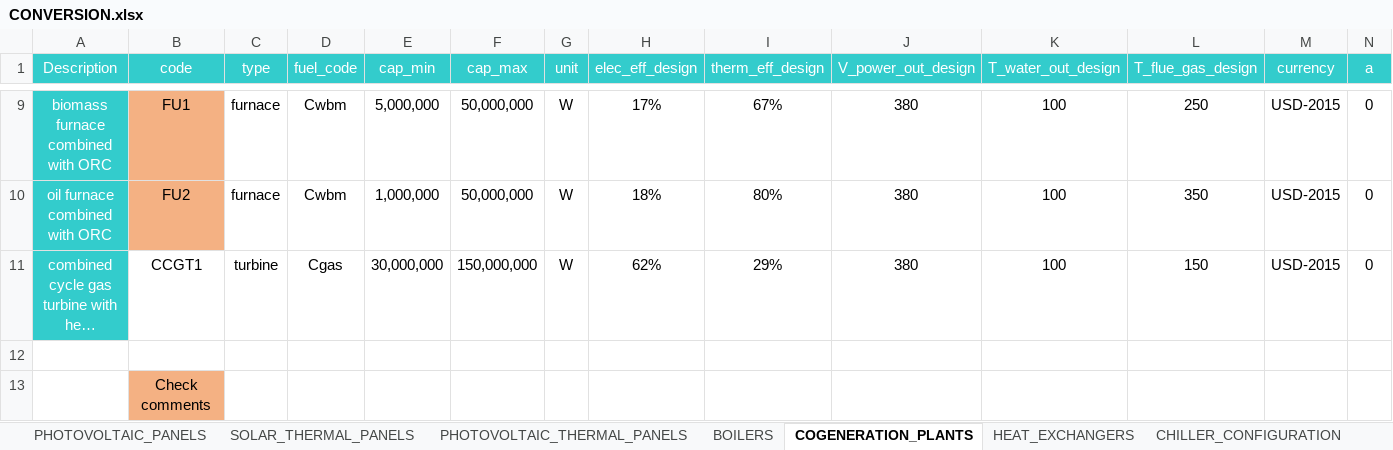
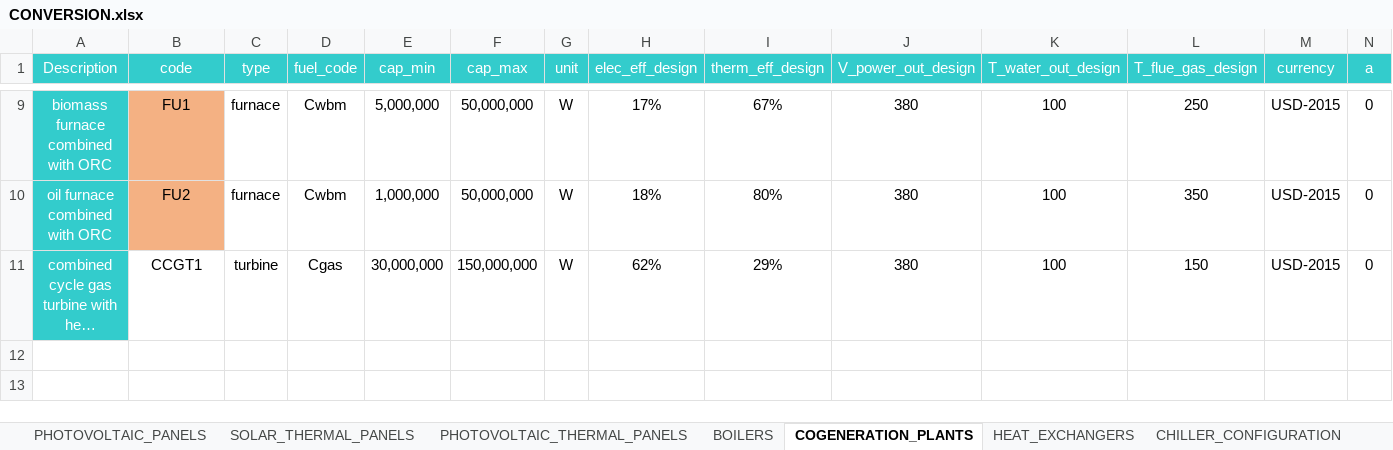
Before and after one commit to architecture-building-systems/CityEnergyAnalyst, an Excel workbook: cea/databases/CH/components/CONVERSION.xlsx, sheet COGENERATION_PLANTS, drawn as a sheet; only a part is shown, gaps mark what is left out; long unchanged cells end in …; values as stored, in another font and other column widths than the file's, no borders; rows hold the shown columns only; the diff names each change by its address in the sheet, - before the commit and + after, or states it on an @@ line.

```diff
--- a/cea/databases/CH/components/CONVERSION.xlsx (sheet COGENERATION_PLANTS)
+++ b/cea/databases/CH/components/CONVERSION.xlsx (sheet COGENERATION_PLANTS)
-row 12: (empty)
-row 13:  | Check comments
```
Also changed, not shown: sheet CHILLER_CONFIGURATION, sheet HEAT_EXCHANGERS, sheet VAPOR_COMPRESSION_CHILLERS, cea/databases/SG/components/CONVERSION.xlsx.
